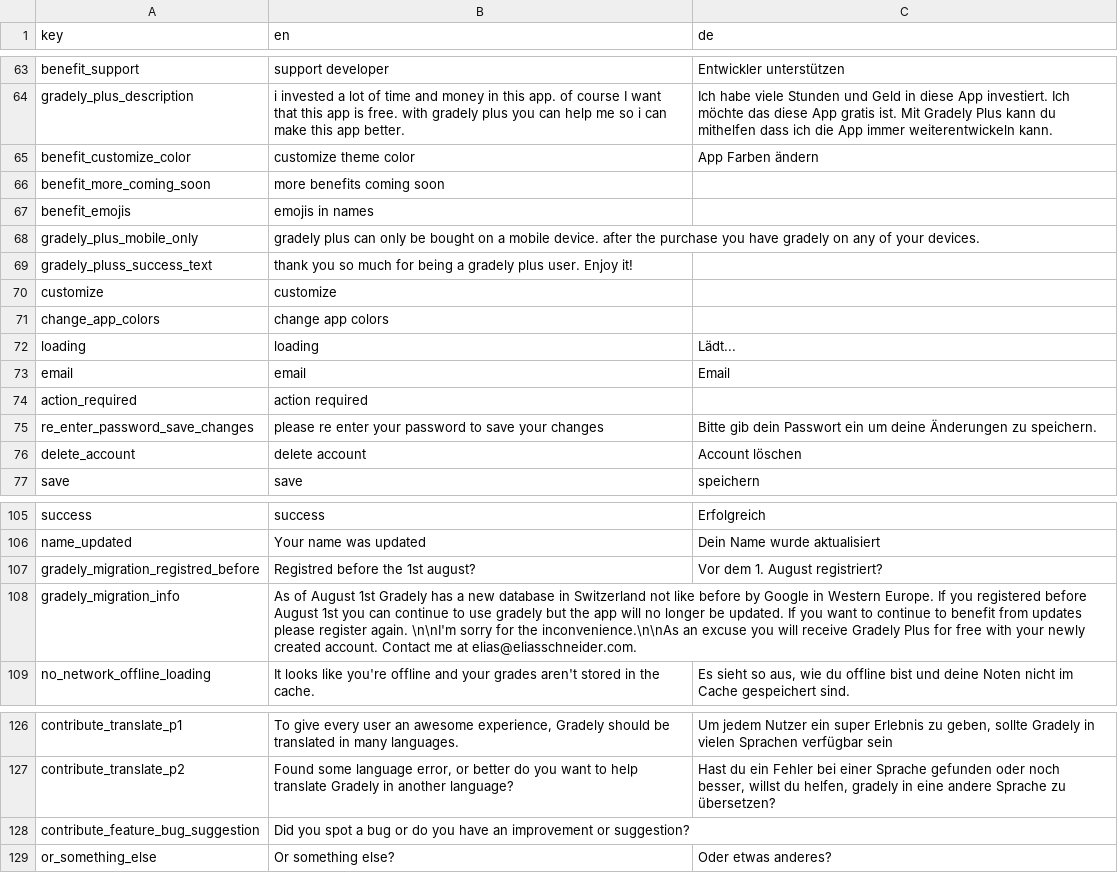
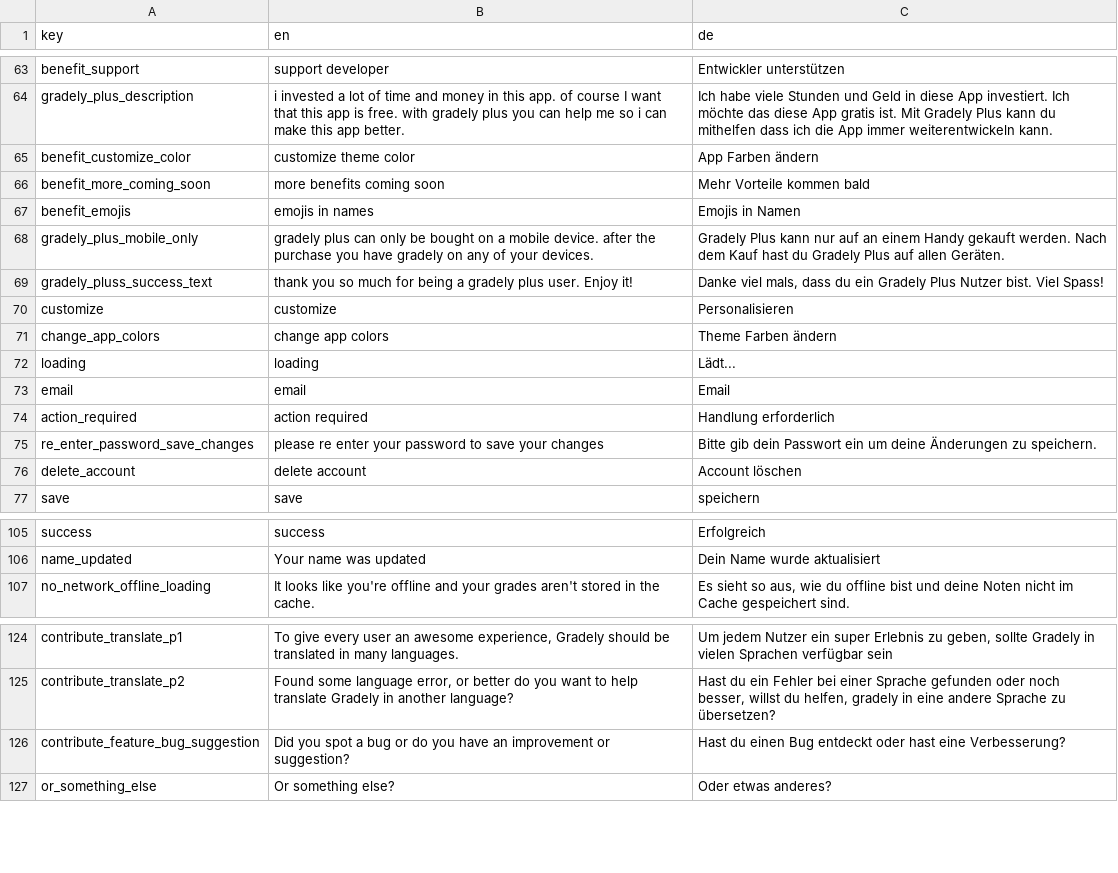
Before and after one commit to stonith404/gradely2, a CSV file: assets/translations/gradelyTranslation.csv, drawn as a sheet; only a part is shown, gaps mark what is left out; removed rows and columns are numbered as before the commit, all else as after; the diff names each change by its address in the sheet, - before the commit and + after, or states it on an @@ line.

```diff
--- a/assets/translations/gradelyTranslation.csv
+++ b/assets/translations/gradelyTranslation.csv
-C66 (de): (empty)
+C66 (de): Mehr Vorteile kommen bald
-C67 (de): (empty)
+C67 (de): Emojis in Namen
-C68 (de): (empty)
+C68 (de): Gradely Plus kann nur auf an einem Handy gekauft werden. Nach dem Kauf hast du Gradely Plus auf allen Geräten.
-C69 (de): (empty)
+C69 (de): Danke viel mals, dass du ein Gradely Plus Nutzer bist. Viel Spass!
-C70 (de): (empty)
+C70 (de): Personalisieren
-C71 (de): (empty)
+C71 (de): Theme Farben ändern
-C74 (de): (empty)
+C74 (de): Handlung erforderlich
-row 107: gradely_migration_registred_before | Registred before the 1st august? | Vor dem 1. August registriert?
-row 108: gradely_migration_info | As of August 1st Gradely has a new database in Switzerland not like before by Google in Western Europe. If you registered before August 1st you can continue to use gradely but the app will no longer be updated. If you want to continue to benefit from updates please register again. \n\nI'm sorry for the inconvenience.\n\nAs an excuse you will receive Gradely Plus for free with your newly created account. Contact me at elias@eliasschneider.com.
-C126 (de): (empty)
+C126 (de): Hast du einen Bug entdeckt oder hast eine Verbesserung?
```
Also changed, not shown: 55 other files.
